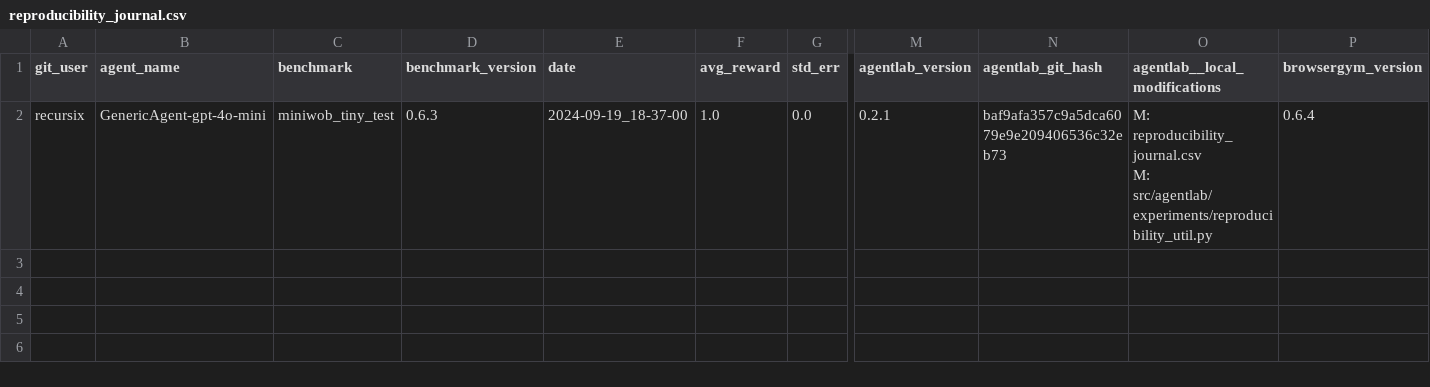
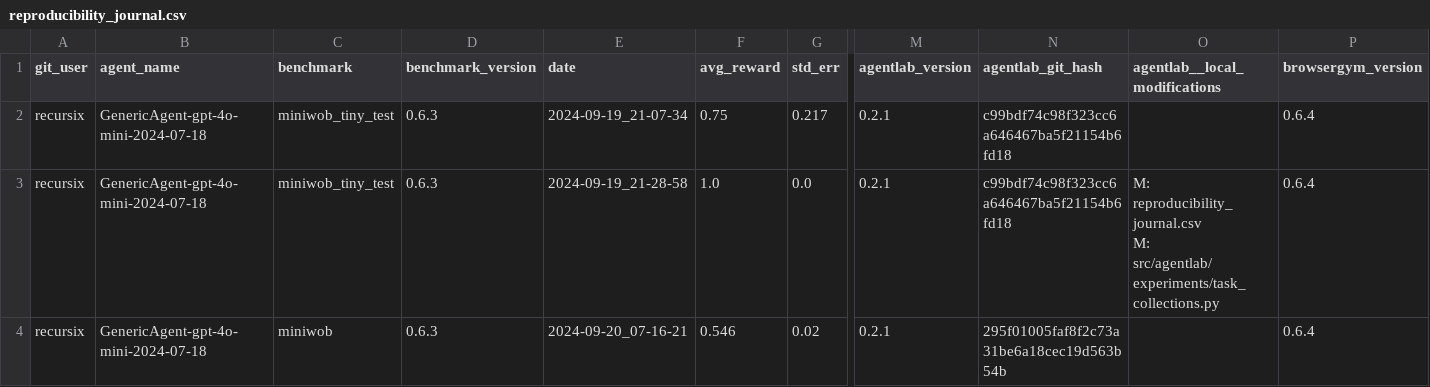
Before and after one commit to ServiceNow/AgentLab, a CSV file: reproducibility_journal.csv, drawn as a sheet; only a part is shown, gaps mark what is left out; addresses are those after the commit; rows hold the shown columns only; ↵ is a line break in a cell; the diff names each change by its address in the sheet, - before the commit and + after, or states it on an @@ line.

Commit message:
more results yay

```diff
--- a/reproducibility_journal.csv
+++ b/reproducibility_journal.csv
+row 2: recursix | GenericAgent-gpt-4o-mini-2024-07-18 | miniwob_tiny_test | 0.6.3 | 2024-09-19_21-07-34 | 0.75 | 0.217 | 0.2.1 | c99bdf74c98f323cc6a646467ba5f21154b6fd18 |  | 0.6.4
-B3 (agent_name): GenericAgent-gpt-4o-mini
+B3 (agent_name): GenericAgent-gpt-4o-mini-2024-07-18
-E3 (date): 2024-09-19_18-37-00
+E3 (date): 2024-09-19_21-28-58
-N3 (agentlab_git_hash): baf9afa357c9a5dca6079e9e209406536c32eb73
+N3 (agentlab_git_hash): c99bdf74c98f323cc6a646467ba5f21154b6fd18
-O3 (agentlab__local_modifications): …reproducibility_journal.csv ↵ M: src/agentlab/experiments/reproducibility_util.py
+O3 (agentlab__local_modifications): …reproducibility_journal.csv ↵ M: src/agentlab/experiments/task_collections.py
+row 4: recursix | GenericAgent-gpt-4o-mini-2024-07-18 | miniwob | 0.6.3 | 2024-09-20_07-16-21 | 0.546 | 0.02 | 0.2.1 | 295f01005faf8f2c73a31be6a18cec19d563b54b |  | 0.6.4
```
